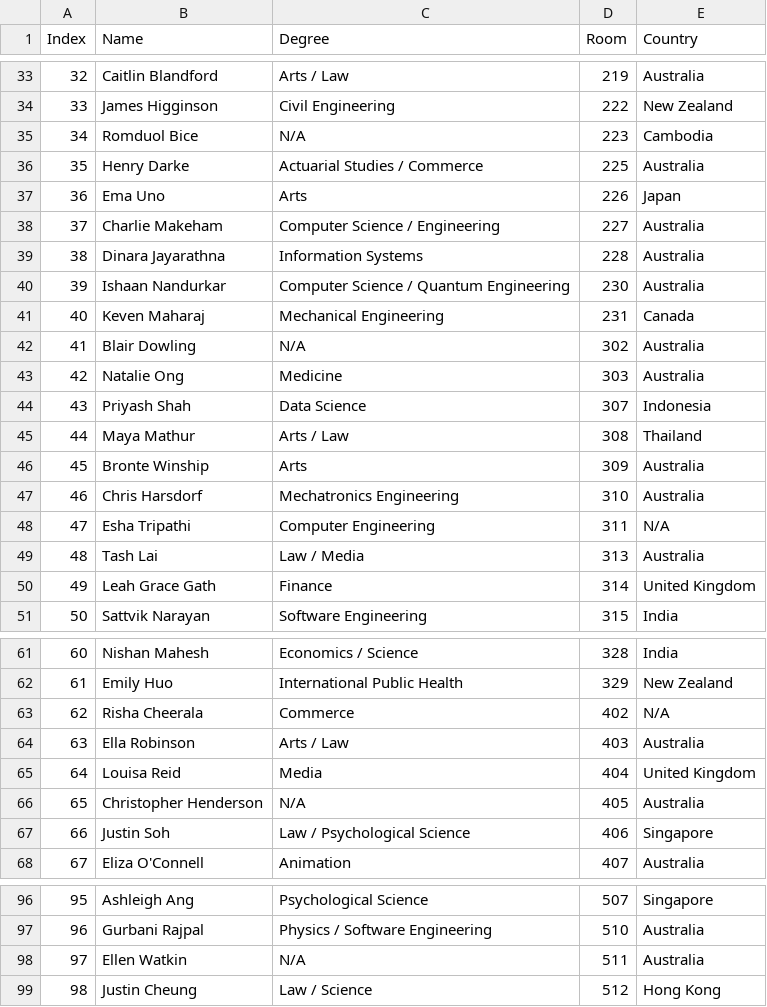
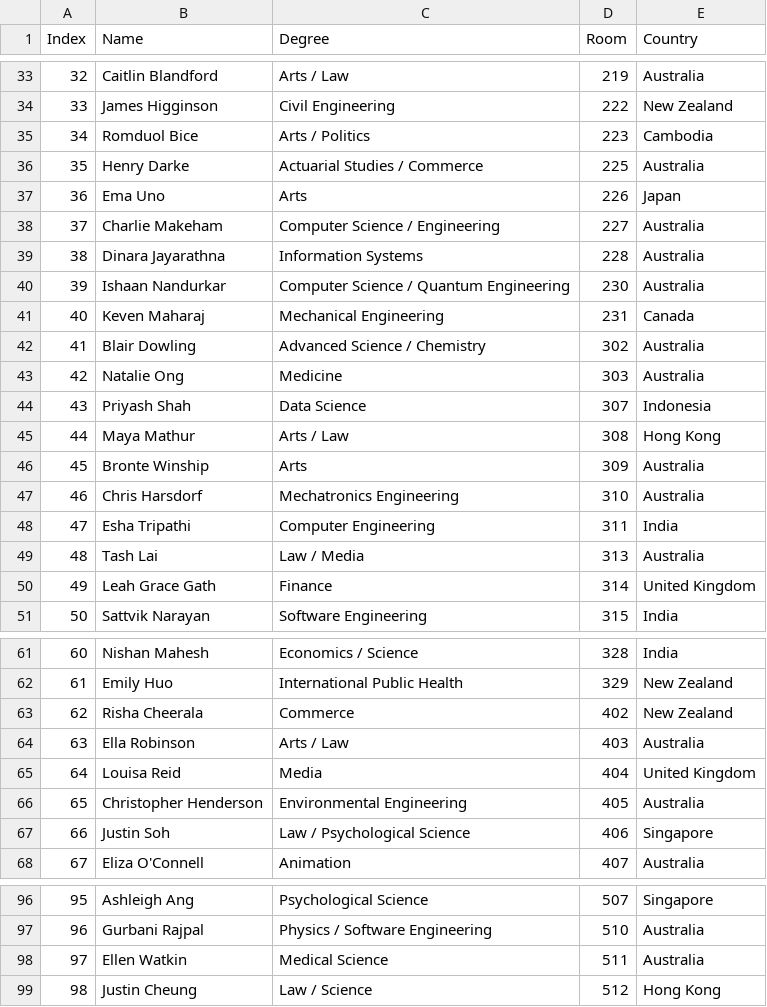
Before and after one commit to justjo3l/goldle, a CSV file: src/assets/gator-data.csv, drawn as a sheet; only a part is shown, gaps mark what is left out.

```diff
--- a/src/assets/gator-data.csv
+++ b/src/assets/gator-data.csv
@@ -34,3 +34,3 @@ Index,Name,Degree,Room,Country
 33,James Higginson,Civil Engineering,222,New Zealand
-34,Romduol Bice,N/A,223,Cambodia
+34,Romduol Bice,Arts / Politics,223,Cambodia
 35,Henry Darke,Actuarial Studies / Commerce,225,Australia
@@ -41,9 +41,9 @@ Index,Name,Degree,Room,Country
 40,Keven Maharaj,Mechanical Engineering,231,Canada
-41,Blair Dowling,N/A,302,Australia
+41,Blair Dowling,Advanced Science / Chemistry,302,Australia
 42,Natalie Ong,Medicine,303,Australia
 43,Priyash Shah,Data Science,307,Indonesia
-44,Maya Mathur,Arts / Law,308,Thailand
+44,Maya Mathur,Arts / Law,308,Hong Kong
 45,Bronte Winship,Arts,309,Australia
 46,Chris Harsdorf,Mechatronics Engineering,310,Australia
-47,Esha Tripathi,Computer Engineering,311,N/A
+47,Esha Tripathi,Computer Engineering,311,India
 48,Tash Lai,Law / Media,313,Australia
@@ -62,6 +62,6 @@ Index,Name,Degree,Room,Country
 61,Emily Huo,International Public Health,329,New Zealand
-62,Risha Cheerala,Commerce,402,N/A
+62,Risha Cheerala,Commerce,402,New Zealand
 63,Ella Robinson,Arts / Law,403,Australia
 64,Louisa Reid,Media,404,United Kingdom
-65,Christopher Henderson,N/A,405,Australia
+65,Christopher Henderson,Environmental Engineering,405,Australia
 66,Justin Soh,Law / Psychological Science,406,Singapore
@@ -97,3 +97,3 @@ Index,Name,Degree,Room,Country
 96,Gurbani Rajpal,Physics / Software Engineering,510,Australia
-97,Ellen Watkin,N/A,511,Australia
+97,Ellen Watkin,Medical Science,511,Australia
 98,Justin Cheung,Law / Science,512,Hong Kong
```
Also changed, not shown: src/assets/faculty-data.csv, 1 other file.
